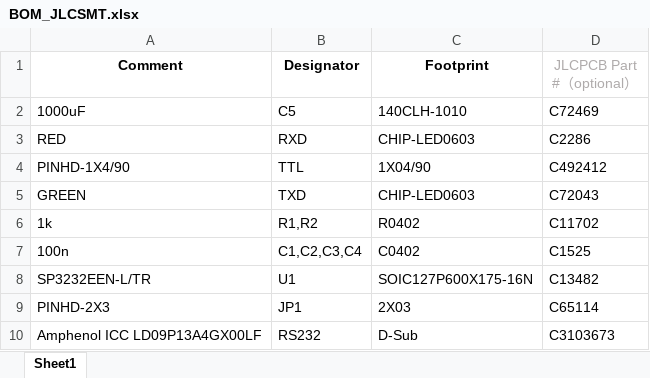
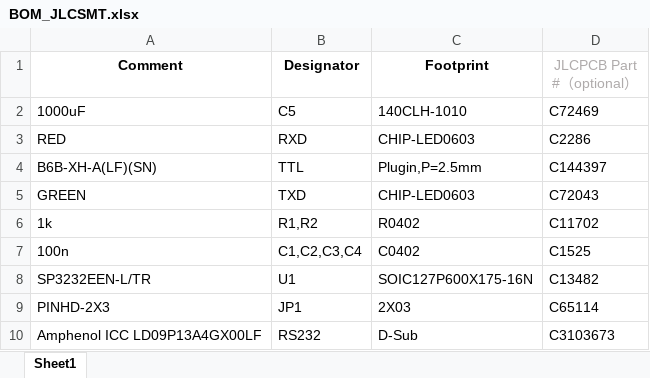
Before and after one commit to ripper121/RoboTrickler, an Excel workbook: Hardware/RS232/BOM_JLCSMT.xlsx, sheet Sheet1, drawn as a sheet; values as stored, in another font and other column widths than the file's, no borders; removed rows and columns are numbered as before the commit, all else as after; the diff names each change by its address in the sheet, - before the commit and + after, or states it on an @@ line.

```diff
--- a/Hardware/RS232/BOM_JLCSMT.xlsx (sheet Sheet1)
+++ b/Hardware/RS232/BOM_JLCSMT.xlsx (sheet Sheet1)
-row 4: PINHD-1X4/90 | TTL | 1X04/90 | C492412
+row 4: B6B-XH-A(LF)(SN) | TTL | Plugin,P=2.5mm | C144397
```
Also changed, not shown: Hardware/RS232/JLCSMT_CPL.xlsx, 37 other files.
